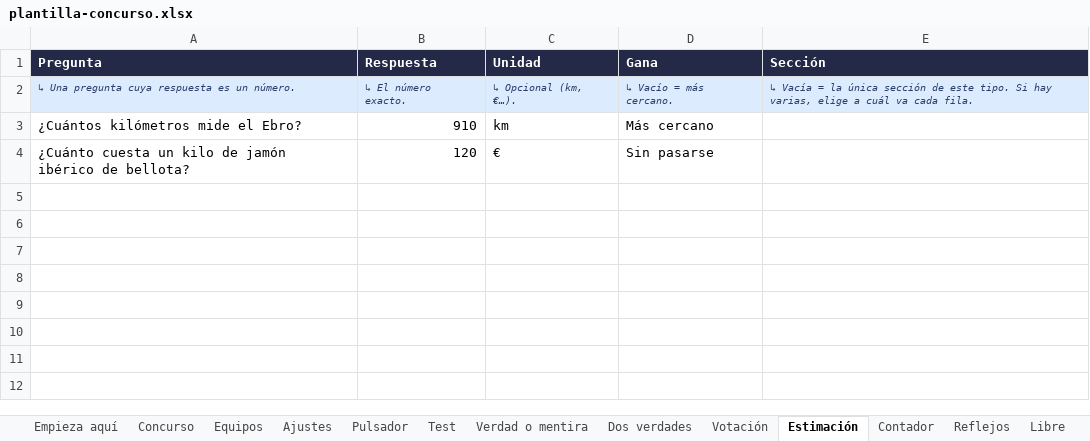
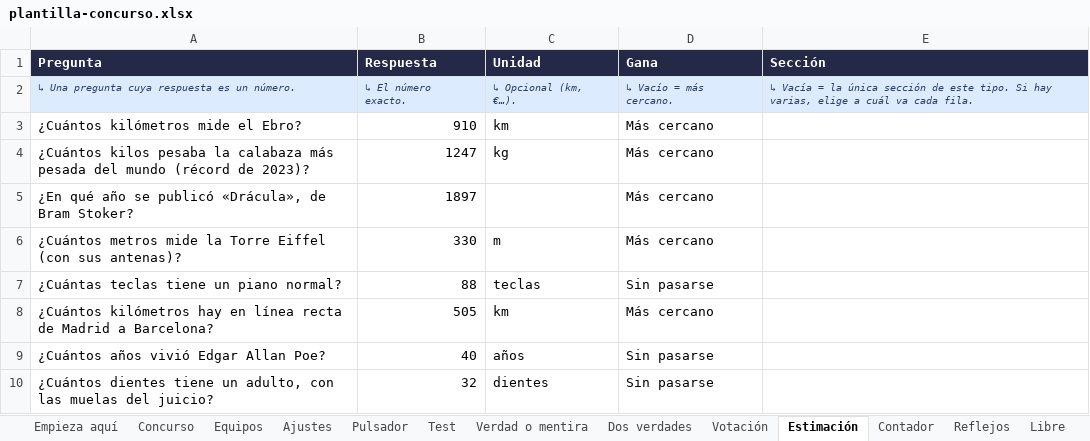
Before and after one commit to RonikGr/EL-CONCURSO-DEL-A-O, an Excel workbook: public/plantilla-concurso.xlsx, sheet Estimación, drawn as a sheet; values as stored, in another font and other column widths than the file's, no borders; removed rows and columns are numbered as before the commit, all else as after; the diff names each change by its address in the sheet, - before the commit and + after, or states it on an @@ line.

```diff
--- a/public/plantilla-concurso.xlsx (sheet Estimación)
+++ b/public/plantilla-concurso.xlsx (sheet Estimación)
-row 4: ¿Cuánto cuesta un kilo de jamón ibérico de bellota? | 120 | € | Sin pasarse
+row 4: ¿Cuántos kilos pesaba la calabaza más pesada del mundo (récord de 2023)? | 1247 | kg | Más cercano
+row 5: ¿En qué año se publicó «Drácula», de Bram Stoker? | 1897 |  | Más cercano
+row 6: ¿Cuántos metros mide la Torre Eiffel (con sus antenas)? | 330 | m | Más cercano
+row 7: ¿Cuántas teclas tiene un piano normal? | 88 | teclas | Sin pasarse
+row 8: ¿Cuántos kilómetros hay en línea recta de Madrid a Barcelona? | 505 | km | Más cercano
+row 9: ¿Cuántos años vivió Edgar Allan Poe? | 40 | años | Sin pasarse
+row 10: ¿Cuántos dientes tiene un adulto, con las muelas del juicio? | 32 | dientes | Sin pasarse
```
Also changed, not shown: sheet Test, sheet Dos verdades, sheet Pulsador, sheet Libre, sheet Concurso, sheet Verdad o mentira, 6 more sheets, other sheet tabs, formulas that keep their value, 32 other files.
